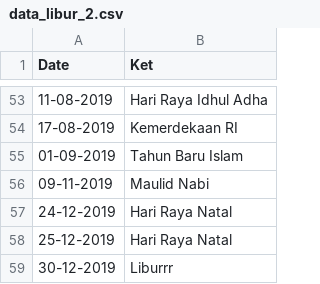
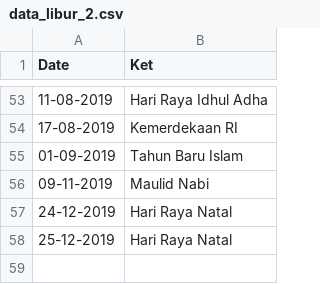
Before and after one commit to elianrichard/kwh_meter, a CSV file: data_libur_2.csv, drawn as a sheet; only a part is shown, gaps mark what is left out; the diff names each change by its address in the sheet, - before the commit and + after, or states it on an @@ line.

```diff
--- a/data_libur_2.csv
+++ b/data_libur_2.csv
-row 59: 30-12-2019 | Liburrr
```
Also changed, not shown: 3 other files.
